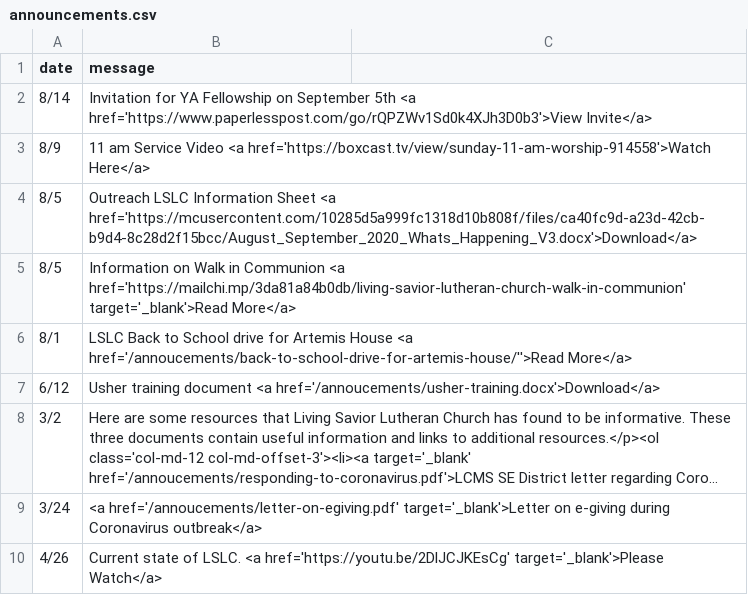
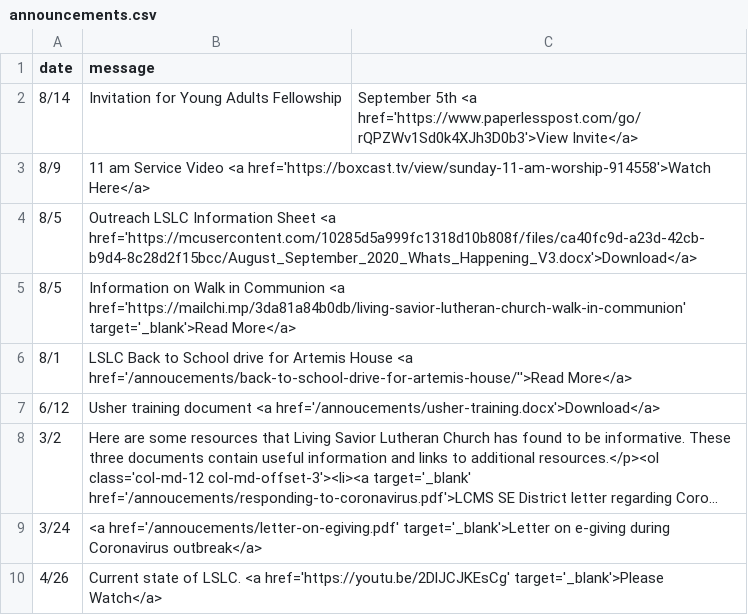
Before and after one commit to cgallarno/living-savior-lutheran-site, a CSV file: _data/announcements.csv, drawn as a sheet; long unchanged cells end in ….

```diff
--- a/_data/announcements.csv
+++ b/_data/announcements.csv
@@ -1,3 +1,3 @@
 date,message
-8/14, Invitation for YA Fellowship on September 5th <a href='https://www.paperlesspost.com/go/rQPZWv1Sd0k4XJh3D0b3'>View Invite</a>
+8/14, Invitation for Young Adults Fellowship, September 5th <a href='https://www.paperlesspost.com/go/rQPZWv1Sd0k4XJh3D0b3'>View Invite</a>
 8/9, 11 am Service Video <a href='https://boxcast.tv/view/sunday-11-am-worship-914558'>Watch Here</a>
```
Also changed, not shown: 2 other files.
